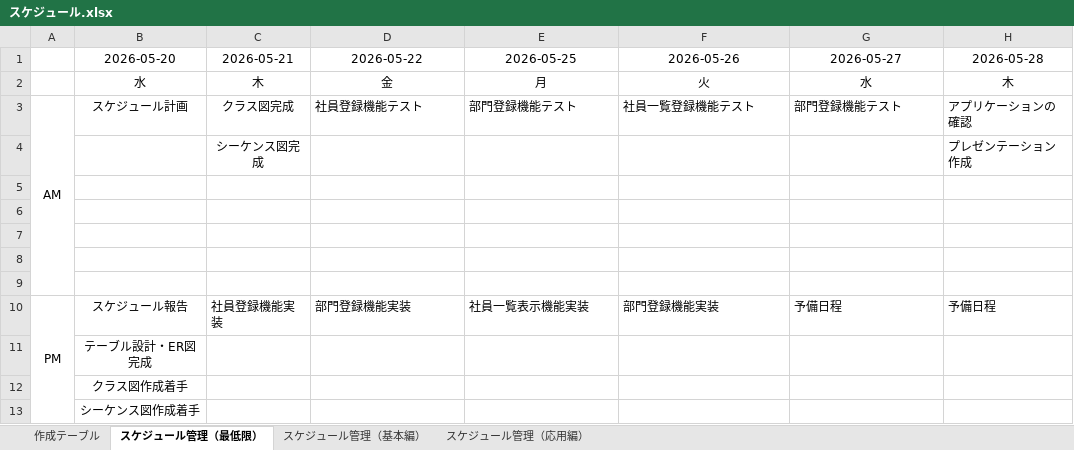
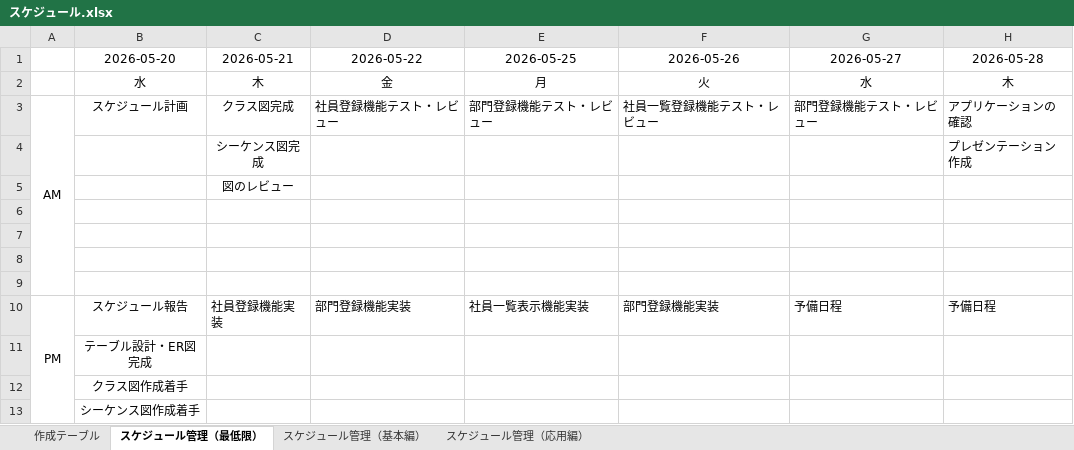
Before and after one commit to Suzaki-0420/csharp_training_202605, an Excel workbook: docs/05_etc/スケジュール.xlsx, sheet スケジュール管理（最低限）, drawn as a sheet; values as stored, in another font and other column widths than the file's, no borders; the diff names each change by its address in the sheet, - before the commit and + after, or states it on an @@ line.

```diff
--- a/docs/05_etc/スケジュール.xlsx (sheet スケジュール管理（最低限）)
+++ b/docs/05_etc/スケジュール.xlsx (sheet スケジュール管理（最低限）)
-D3 (2026-05-22): 社員登録機能テスト
+D3 (2026-05-22): 社員登録機能テスト・レビュー
-E3 (2026-05-25): 部門登録機能テスト
+E3 (2026-05-25): 部門登録機能テスト・レビュー
-F3 (2026-05-26): 社員一覧登録機能テスト
+F3 (2026-05-26): 社員一覧登録機能テスト・レビュー
-G3 (2026-05-27): 部門登録機能テスト
+G3 (2026-05-27): 部門登録機能テスト・レビュー
-C5 (2026-05-21): (empty)
+C5 (2026-05-21): 図のレビュー
```
Also changed, not shown: sheet スケジュール管理（基本編）, sheet スケジュール管理（応用編）, 17 other files.
